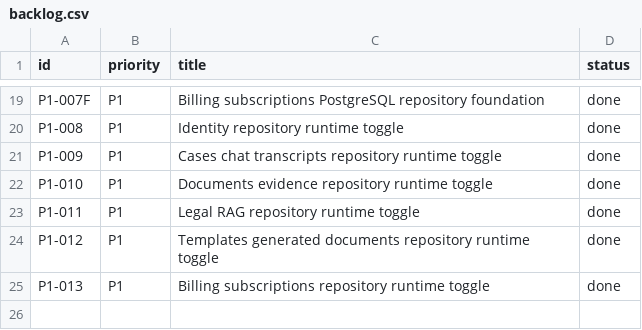
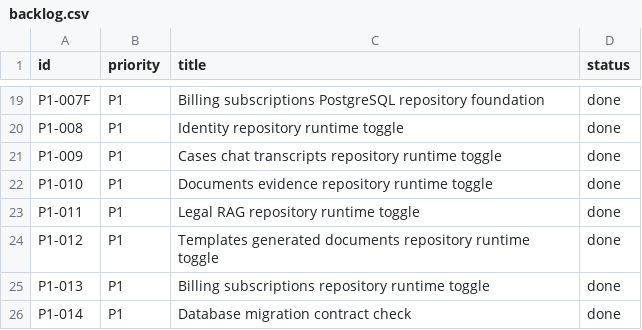
Before and after one commit to milaniumkz/ai-lawyer-kazakhstan, a CSV file: docs/project/backlog.csv, drawn as a sheet; only a part is shown, gaps mark what is left out.

Commit message:
test(db): add migration contract check

```diff
--- a/docs/project/backlog.csv
+++ b/docs/project/backlog.csv
@@ -25 +25,2 @@ P1-012,P1,Templates generated documents repository runtime toggle,done
 P1-013,P1,Billing subscriptions repository runtime toggle,done
+P1-014,P1,Database migration contract check,done
```
Also changed, not shown: 8 other files.
